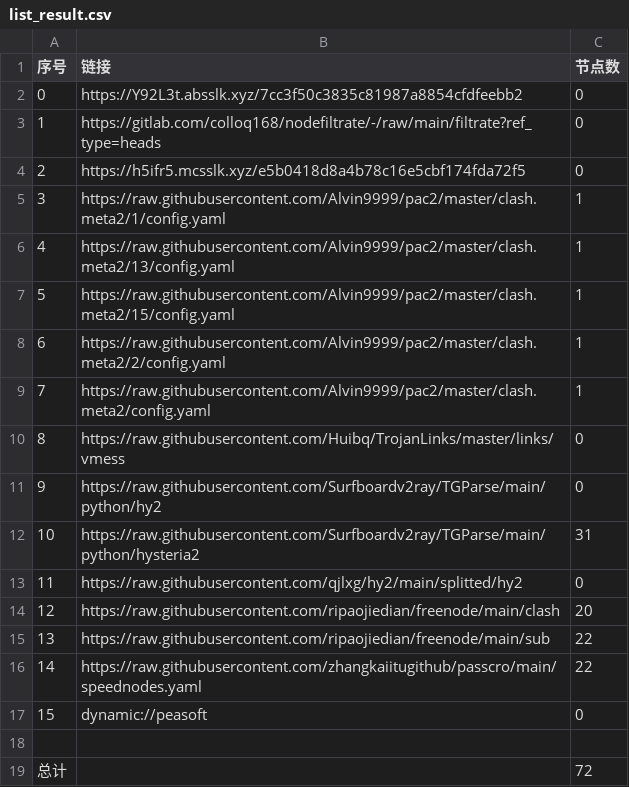
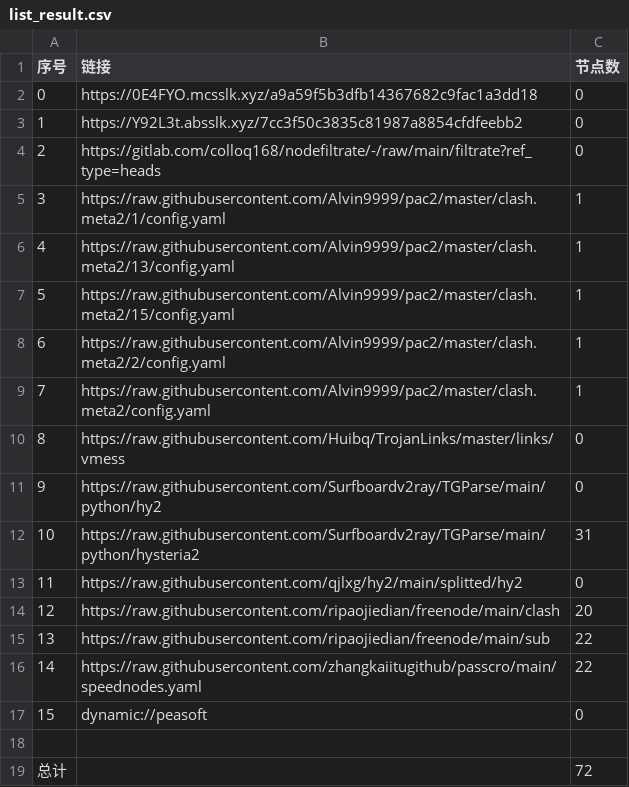
Before and after one commit to ileesen/AutoMergePublicNodes, a CSV file: list_result.csv, drawn as a sheet.

```diff
--- a/list_result.csv
+++ b/list_result.csv
@@ -1,5 +1,5 @@
 序号,链接,节点数
-0,https://Y92L3t.absslk.xyz/7cc3f50c3835c81987a8854cfdfeebb2,0
-1,https://gitlab.com/colloq168/nodefiltrate/-/raw/main/filtrate?ref_type=heads,0
-2,https://h5ifr5.mcsslk.xyz/e5b0418d8a4b78c16e5cbf174fda72f5,0
+0,https://0E4FYO.mcsslk.xyz/a9a59f5b3dfb14367682c9fac1a3dd18,0
+1,https://Y92L3t.absslk.xyz/7cc3f50c3835c81987a8854cfdfeebb2,0
+2,https://gitlab.com/colloq168/nodefiltrate/-/raw/main/filtrate?ref_type=heads,0
 3,https://raw.githubusercontent.com/Alvin9999/pac2/master/clash.meta2/1/config.yaml,1
```
Also changed, not shown: 5 other files.
